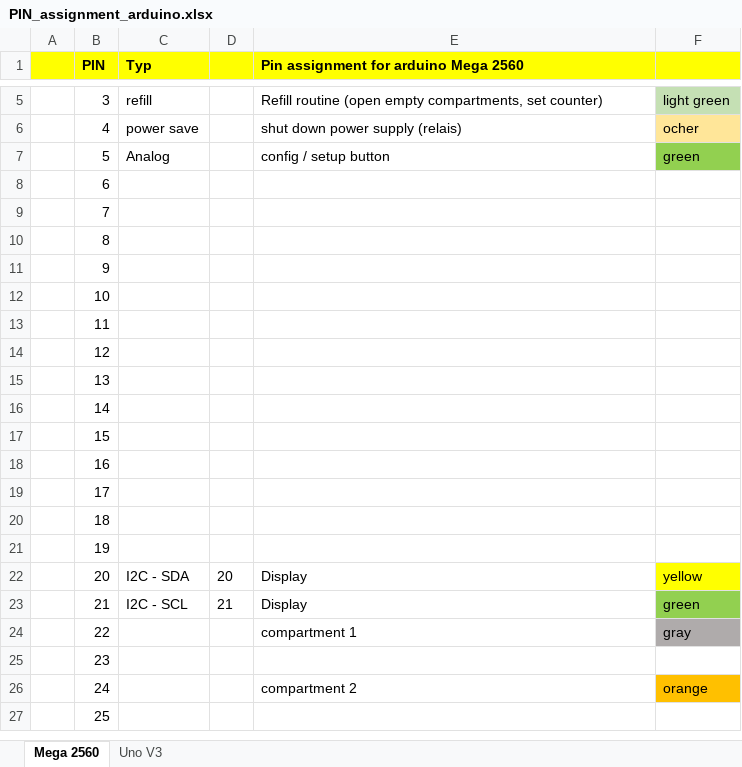
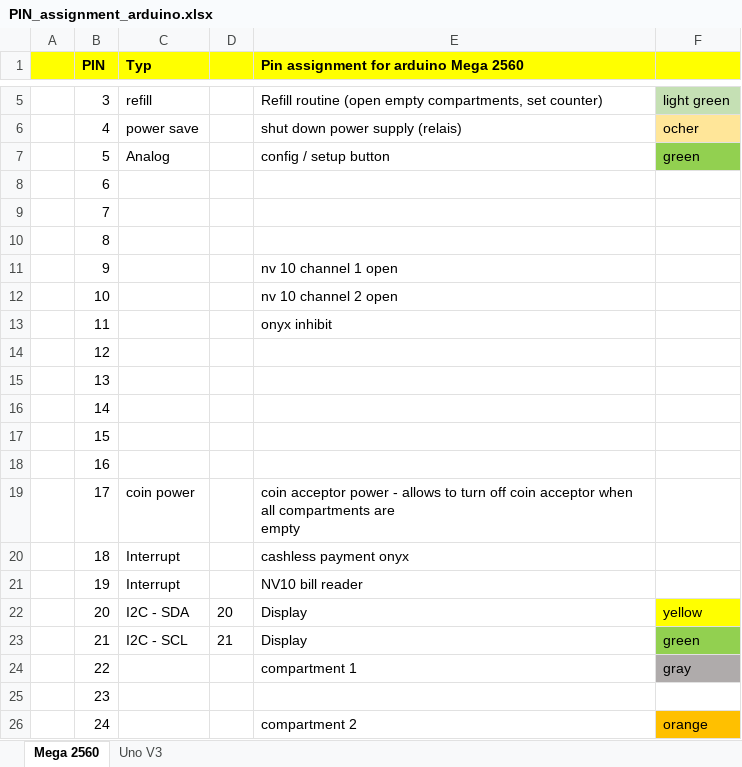
Before and after one commit to matgrhn/honigautomat, an Excel workbook: PIN_assignment_arduino.xlsx, sheet Mega 2560, drawn as a sheet; only a part is shown, gaps mark what is left out; the shorter side is filled out with more unchanged rows; values as stored, in another font and other column widths than the file's, no borders; charts and pictures not drawn; ↵ is a line break in a cell; the diff names each change by its address in the sheet, - before the commit and + after, or states it on an @@ line.

```diff
--- a/PIN_assignment_arduino.xlsx (sheet Mega 2560)
+++ b/PIN_assignment_arduino.xlsx (sheet Mega 2560)
-E11: (empty)
+E11: nv 10 channel 1 open
-E12: (empty)
+E12: nv 10 channel 2 open
-E13: (empty)
+E13: onyx inhibit
-C19 (Typ): (empty)
+C19 (Typ): coin power
-E19: (empty)
+E19: coin acceptor power - allows to turn off coin acceptor when all compartments are ↵ empty
-C20:C21 (Typ): (empty)
+C20:C21 (Typ): Interrupt
-E20: (empty)
+E20: cashless payment onyx
-E21: (empty)
+E21: NV10 bill reader
```
Also changed, not shown: charts or pictures, Teileliste_neu20220922.xlsx, 4 other files.
